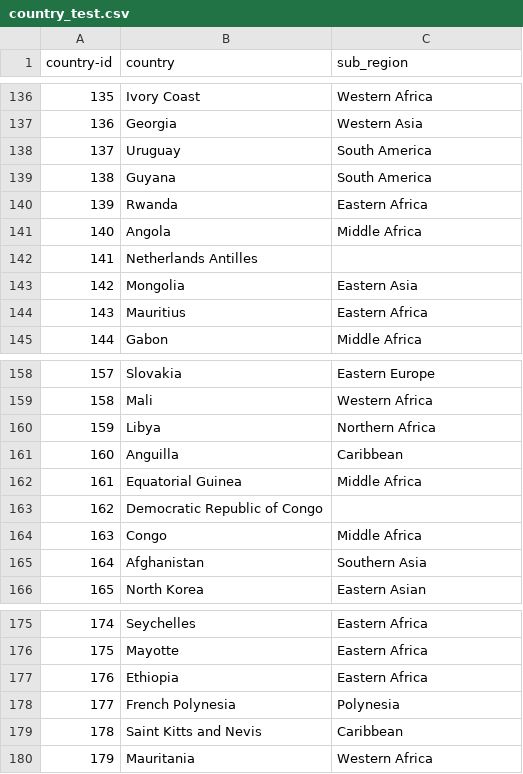
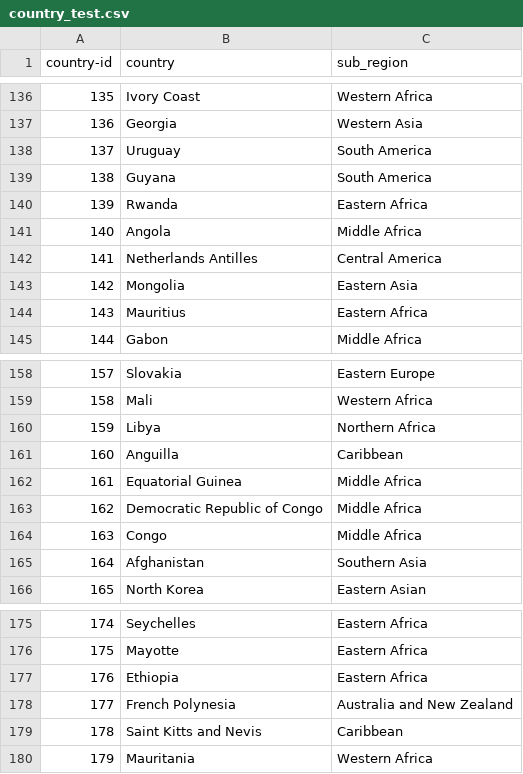
Before and after one commit to joboy19/CARS, a CSV file: data/mm/country_test.csv, drawn as a sheet; only a part is shown, gaps mark what is left out; the diff covers the shown part only.

```diff
--- a/data/mm/country_test.csv
+++ b/data/mm/country_test.csv
@@ -141,3 +141,3 @@ country-id,country,sub_region,,,
 140,Angola,Middle Africa
-141,Netherlands Antilles
+141,Netherlands Antilles,Central America
 142,Mongolia,Eastern Asia
@@ -162,3 +162,3 @@ country-id,country,sub_region,,,
 161,Equatorial Guinea,Middle Africa
-162,Democratic Republic of Congo
+162,Democratic Republic of Congo,Middle Africa
 163,Congo,Middle Africa
@@ -177,3 +177,3 @@ country-id,country,sub_region,,,
 176,Ethiopia,Eastern Africa
-177,French Polynesia,Polynesia
+177,French Polynesia,Australia and New Zealand
 178,Saint Kitts and Nevis,Caribbean
```
Also changed, not shown: 7 edited cells elsewhere in this file, 2 other files.
